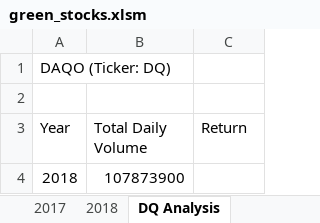
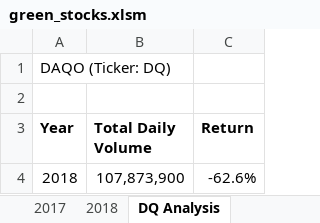
Before and after one commit to Beardlow/stock-analysis, an Excel workbook: green_stocks.xlsm, sheet DQ Analysis, drawn as a sheet; values as stored, in another font and other column widths than the file's, no borders; charts and pictures not drawn; the diff names each change by its address in the sheet, - before the commit and + after, or states it on an @@ line.

```diff
--- a/green_stocks.xlsm (sheet DQ Analysis)
+++ b/green_stocks.xlsm (sheet DQ Analysis)
-A3:C3 bold: off
+A3:C3 bold: on
-B4 (Total Daily Volume): 107873900
+B4 (Total Daily Volume): 107,873,900
-C4 (Return): (empty)
+C4 (Return): -62.6%
```
Also changed, not shown: other sheet tabs, charts or pictures.
